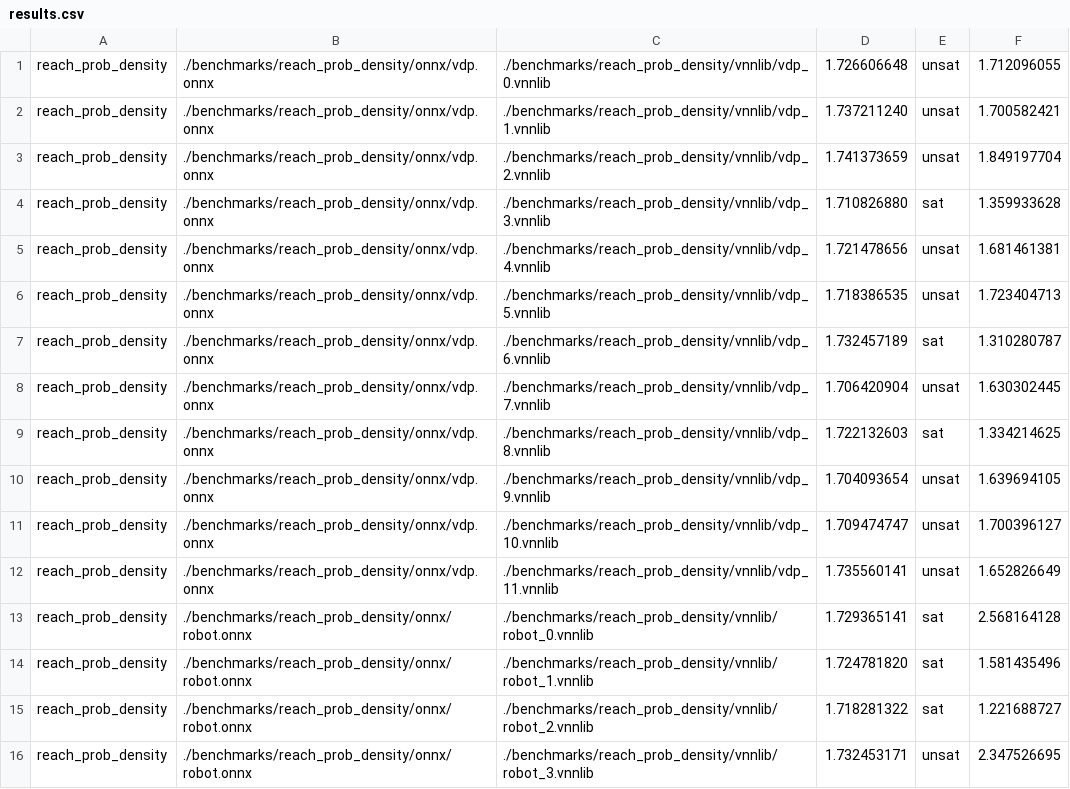
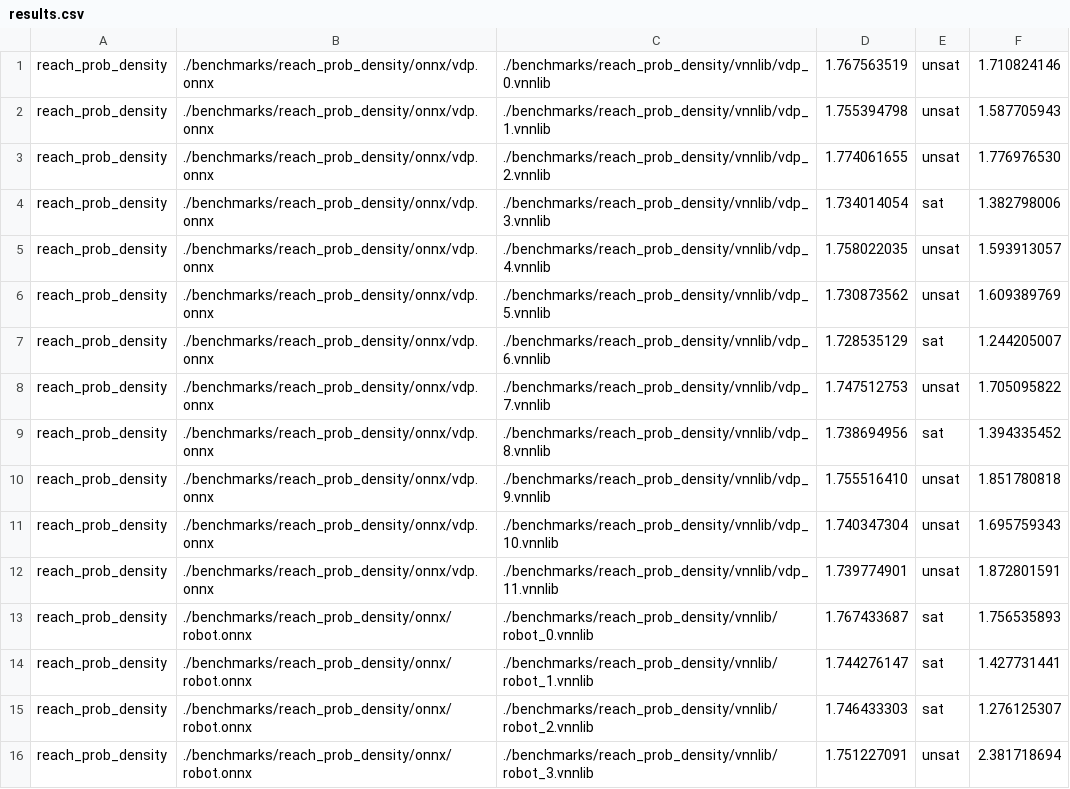
Before and after one commit to ChristopherBrix/vnncomp2022_results, a CSV file: nnenum/reach_prob_density/results.csv, drawn as a sheet; only a part is shown; the diff covers the shown part only.

Commit message:
Added results for nnenum on reach_prob_density

```diff
--- a/nnenum/reach_prob_density/results.csv
+++ b/nnenum/reach_prob_density/results.csv
@@ -1,16 +1,16 @@
-reach_prob_density,./benchmarks/reach_prob_density/onnx/vdp.onnx,./benchmarks/reach_prob_density/vnnlib/vdp_0.vnnlib,1.726606648,unsat,1.712096055
-reach_prob_density,./benchmarks/reach_prob_density/onnx/vdp.onnx,./benchmarks/reach_prob_density/vnnlib/vdp_1.vnnlib,1.737211240,unsat,1.700582421
-reach_prob_density,./benchmarks/reach_prob_density/onnx/vdp.onnx,./benchmarks/reach_prob_density/vnnlib/vdp_2.vnnlib,1.741373659,unsat,1.849197704
-reach_prob_density,./benchmarks/reach_prob_density/onnx/vdp.onnx,./benchmarks/reach_prob_density/vnnlib/vdp_3.vnnlib,1.710826880,sat,1.359933628
-reach_prob_density,./benchmarks/reach_prob_density/onnx/vdp.onnx,./benchmarks/reach_prob_density/vnnlib/vdp_4.vnnlib,1.721478656,unsat,1.681461381
-reach_prob_density,./benchmarks/reach_prob_density/onnx/vdp.onnx,./benchmarks/reach_prob_density/vnnlib/vdp_5.vnnlib,1.718386535,unsat,1.723404713
-reach_prob_density,./benchmarks/reach_prob_density/onnx/vdp.onnx,./benchmarks/reach_prob_density/vnnlib/vdp_6.vnnlib,1.732457189,sat,1.310280787
-reach_prob_density,./benchmarks/reach_prob_density/onnx/vdp.onnx,./benchmarks/reach_prob_density/vnnlib/vdp_7.vnnlib,1.706420904,unsat,1.630302445
-reach_prob_density,./benchmarks/reach_prob_density/onnx/vdp.onnx,./benchmarks/reach_prob_density/vnnlib/vdp_8.vnnlib,1.722132603,sat,1.334214625
-reach_prob_density,./benchmarks/reach_prob_density/onnx/vdp.onnx,./benchmarks/reach_prob_density/vnnlib/vdp_9.vnnlib,1.704093654,unsat,1.639694105
-reach_prob_density,./benchmarks/reach_prob_density/onnx/vdp.onnx,./benchmarks/reach_prob_density/vnnlib/vdp_10.vnnlib,1.709474747,unsat,1.700396127
-reach_prob_density,./benchmarks/reach_prob_density/onnx/vdp.onnx,./benchmarks/reach_prob_density/vnnlib/vdp_11.vnnlib,1.735560141,unsat,1.652826649
-reach_prob_density,./benchmarks/reach_prob_density/onnx/robot.onnx,./benchmarks/reach_prob_density/vnnlib/robot_0.vnnlib,1.729365141,sat,2.568164128
-reach_prob_density,./benchmarks/reach_prob_density/onnx/robot.onnx,./benchmarks/reach_prob_density/vnnlib/robot_1.vnnlib,1.724781820,sat,1.581435496
-reach_prob_density,./benchmarks/reach_prob_density/onnx/robot.onnx,./benchmarks/reach_prob_density/vnnlib/robot_2.vnnlib,1.718281322,sat,1.221688727
-reach_prob_density,./benchmarks/reach_prob_density/onnx/robot.onnx,./benchmarks/reach_prob_density/vnnlib/robot_3.vnnlib,1.732453171,unsat,2.347526695
+reach_prob_density,./benchmarks/reach_prob_density/onnx/vdp.onnx,./benchmarks/reach_prob_density/vnnlib/vdp_0.vnnlib,1.767563519,unsat,1.710824146
+reach_prob_density,./benchmarks/reach_prob_density/onnx/vdp.onnx,./benchmarks/reach_prob_density/vnnlib/vdp_1.vnnlib,1.755394798,unsat,1.587705943
+reach_prob_density,./benchmarks/reach_prob_density/onnx/vdp.onnx,./benchmarks/reach_prob_density/vnnlib/vdp_2.vnnlib,1.774061655,unsat,1.776976530
+reach_prob_density,./benchmarks/reach_prob_density/onnx/vdp.onnx,./benchmarks/reach_prob_density/vnnlib/vdp_3.vnnlib,1.734014054,sat,1.382798006
+reach_prob_density,./benchmarks/reach_prob_density/onnx/vdp.onnx,./benchmarks/reach_prob_density/vnnlib/vdp_4.vnnlib,1.758022035,unsat,1.593913057
+reach_prob_density,./benchmarks/reach_prob_density/onnx/vdp.onnx,./benchmarks/reach_prob_density/vnnlib/vdp_5.vnnlib,1.730873562,unsat,1.609389769
+reach_prob_density,./benchmarks/reach_prob_density/onnx/vdp.onnx,./benchmarks/reach_prob_density/vnnlib/vdp_6.vnnlib,1.728535129,sat,1.244205007
+reach_prob_density,./benchmarks/reach_prob_density/onnx/vdp.onnx,./benchmarks/reach_prob_density/vnnlib/vdp_7.vnnlib,1.747512753,unsat,1.705095822
+reach_prob_density,./benchmarks/reach_prob_density/onnx/vdp.onnx,./benchmarks/reach_prob_density/vnnlib/vdp_8.vnnlib,1.738694956,sat,1.394335452
+reach_prob_density,./benchmarks/reach_prob_density/onnx/vdp.onnx,./benchmarks/reach_prob_density/vnnlib/vdp_9.vnnlib,1.755516410,unsat,1.851780818
+reach_prob_density,./benchmarks/reach_prob_density/onnx/vdp.onnx,./benchmarks/reach_prob_density/vnnlib/vdp_10.vnnlib,1.740347304,unsat,1.695759343
+reach_prob_density,./benchmarks/reach_prob_density/onnx/vdp.onnx,./benchmarks/reach_prob_density/vnnlib/vdp_11.vnnlib,1.739774901,unsat,1.872801591
+reach_prob_density,./benchmarks/reach_prob_density/onnx/robot.onnx,./benchmarks/reach_prob_density/vnnlib/robot_0.vnnlib,1.767433687,sat,1.756535893
+reach_prob_density,./benchmarks/reach_prob_density/onnx/robot.onnx,./benchmarks/reach_prob_density/vnnlib/robot_1.vnnlib,1.744276147,sat,1.427731441
+reach_prob_density,./benchmarks/reach_prob_density/onnx/robot.onnx,./benchmarks/reach_prob_density/vnnlib/robot_2.vnnlib,1.746433303,sat,1.276125307
+reach_prob_density,./benchmarks/reach_prob_density/onnx/robot.onnx,./benchmarks/reach_prob_density/vnnlib/robot_3.vnnlib,1.751227091,unsat,2.381718694
```
Also changed, not shown: 42 edited cells elsewhere in this file, 14 other files.
